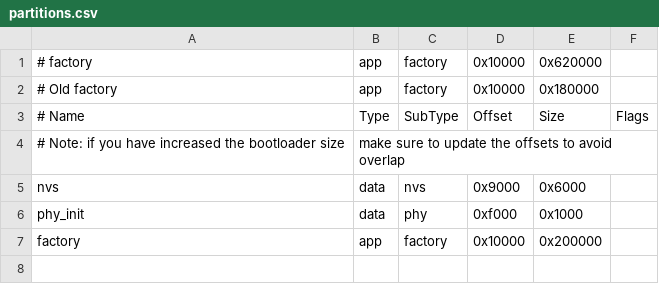
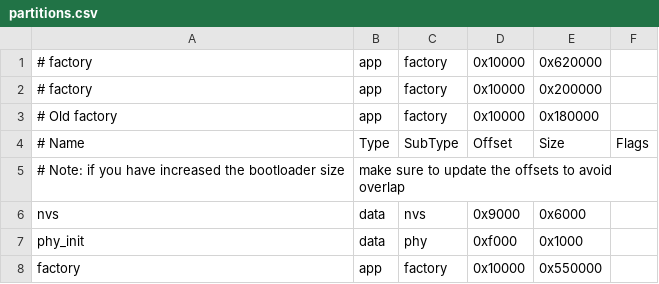
Before and after one commit to LuanFabricio/esp32-facial-recognition, a CSV file: partitions.csv, drawn as a sheet.

```diff
--- a/partitions.csv
+++ b/partitions.csv
@@ -1,2 +1,3 @@
 # factory,  app,  factory, 0x10000, 0x620000,
+# factory,  app,  factory, 0x10000, 0x200000,
 # Old factory,  app,  factory, 0x10000, 0x180000,
@@ -6,2 +7,2 @@ nvs,      data, nvs,     0x9000,  0x6000,
 phy_init, data, phy,     0xf000,  0x1000,
-factory,  app,  factory, 0x10000, 0x200000,
+factory,  app,  factory, 0x10000, 0x550000,
```
Also changed, not shown: 4 other files.
